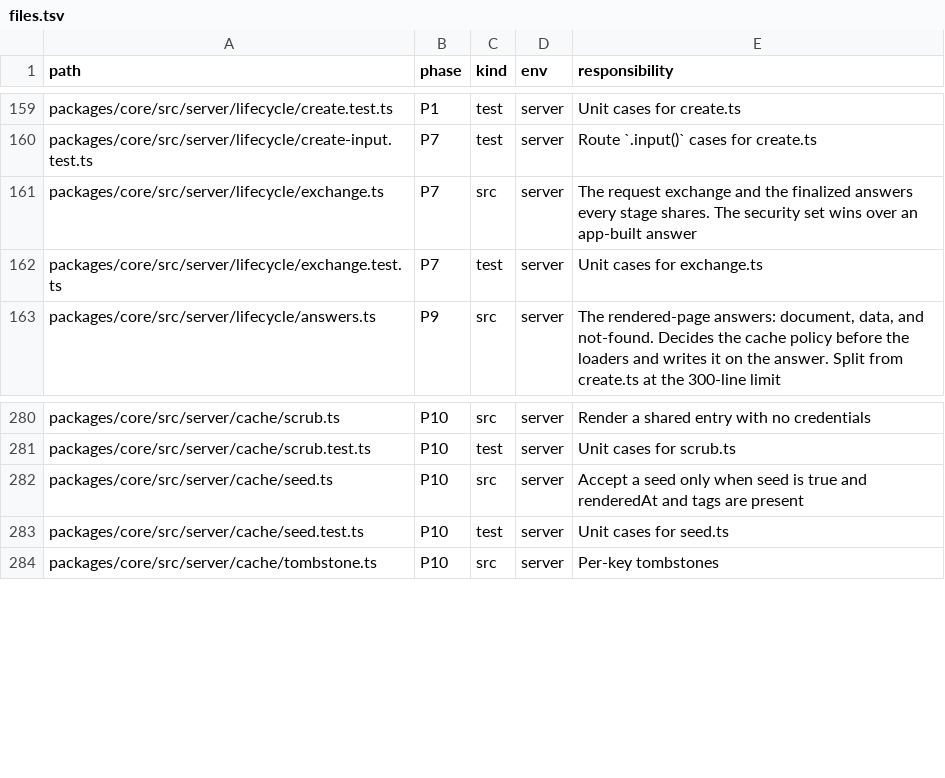
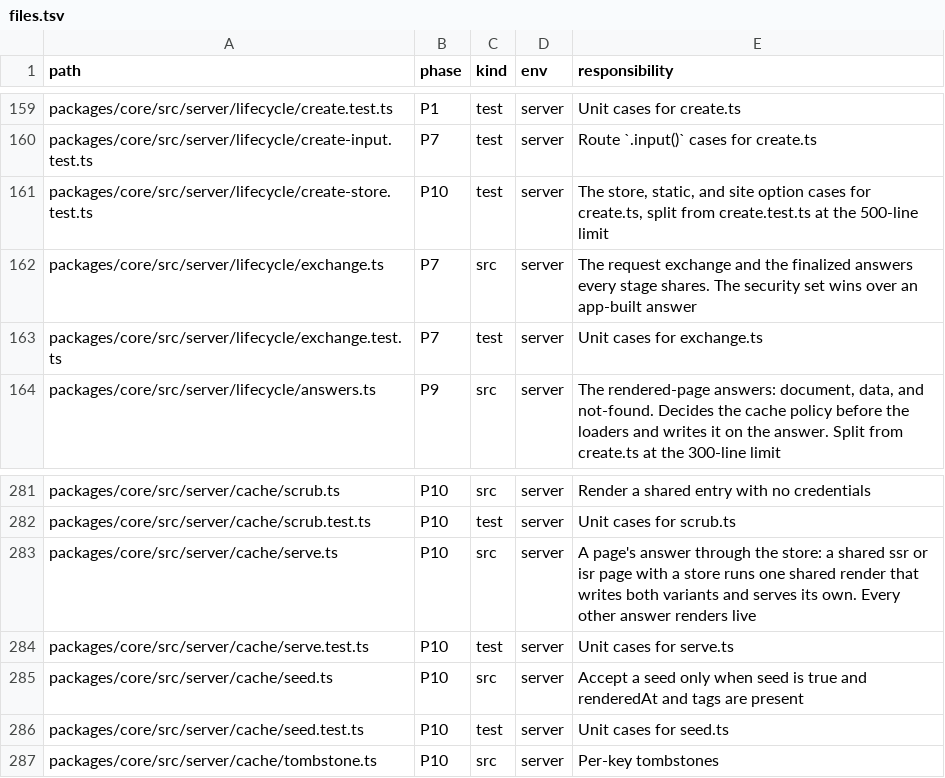
Before and after one commit to lovrozagar/flare, a TSV file: blueprint/files.tsv, drawn as a sheet; only a part is shown, gaps mark what is left out; the diff names each change by its address in the sheet, - before the commit and + after, or states it on an @@ line.

Commit message:
feat(bit-10): the shared render writes the store
createServer takes site, store, and static. store without site throws at
the call, and site must be an absolute https origin with no path (http
only in dev). A store function runs once per request, on the first read,
with that request's env. The exchange carries the request's store and
waitUntil.

pageAnswer decides first. A shared decision on an ssr or isr page with a
store runs one shared render: site plus the canonical pathname, no
search, no headers, a null session, stored mode. "resolve" values are
awaited and "stream" functions never run. The document is the shell,
which holds every settled value and each hole's fallback; the render
stops there, since a hole never closes the stream. The NDJSON comes from
the same run. The miss serves the variant it asked for, the body it
stored, with flare-cache: miss and flare-render isr or ssr. A run that is
not a clean 200, a render that fails before the shell, and a rejected
"resolve" value answer as a live render would and write nothing.

buildEntry is the one write rule: a 2xx document with <html and </body>,
a data variant with no e frame, and every "resolve" value fulfilled.
storedAt is the render start. Location, Set-Cookie, Cache-Control,
Cache-Tag, and the security headers are never stored. The route's merged
.security() config is, and the entry gets its own sentinel. Tags are
ssr.tags and cdn.tags, resolved with the raw params. The write runs in
waitUntil, under storeTiming's ttl, and only while the decision is still
shared after the route's own cookies. The server checks storeTiming when
it loads a chain, so a bad ttl or staleTime is a 500 that names the route,
before any render.

answers.ts now takes the decision from its caller, and exposes the paint,
data, and frame pieces the store path reuses. createPage stays 1097.

Blueprint: files.tsv rows for server/cache/serve.ts, serve.test.ts, and
server/lifecycle/create-store.test.ts (the create.test store rows, split at
the 500-line limit). bits/10: the create-store note, write.test `entry
tags`, and a serve.test table (`no store`, `data miss`, `not stored`,
`rejected resolve`).

red: write.test, scrub.test, create-store.test, nonce.test `stored
sentinel` and `text kept`, and cache.test `set-cookie` failed: nothing was
stored, createServer took no store or site, and buildEntry, sharedRequest,
and the 500 on a bad ttl did not exist

```diff
--- a/blueprint/files.tsv
+++ b/blueprint/files.tsv
+row 161: packages/core/src/server/lifecycle/create-store.test.ts | P10 | test | server | The store, static, and site option cases for create.ts, split from create.test.ts at the 500-line limit
+row 283: packages/core/src/server/cache/serve.ts | P10 | src | server | A page's answer through the store: a shared ssr or isr page with a store runs one shared render that writes both variants and serves its own. Every other answer renders live
+row 284: packages/core/src/server/cache/serve.test.ts | P10 | test | server | Unit cases for serve.ts
```
Also changed, not shown: 15 other files.
